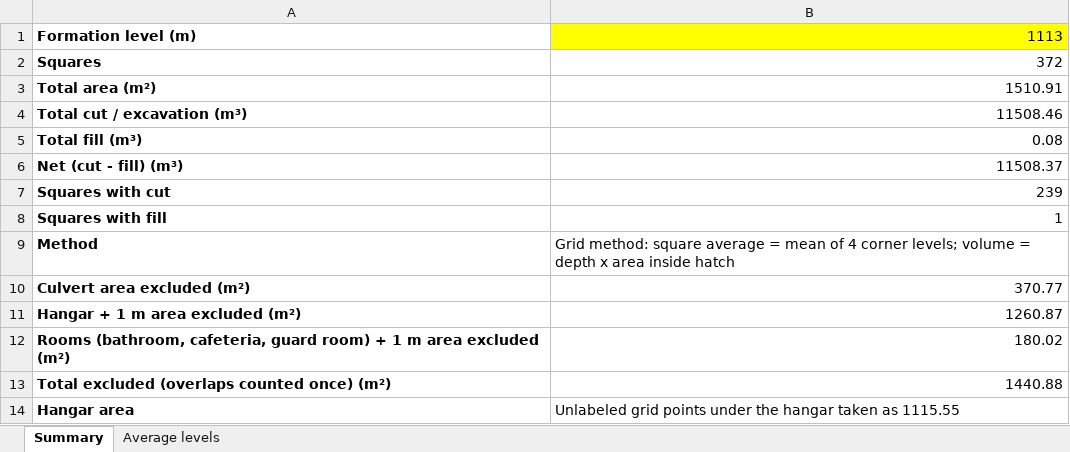
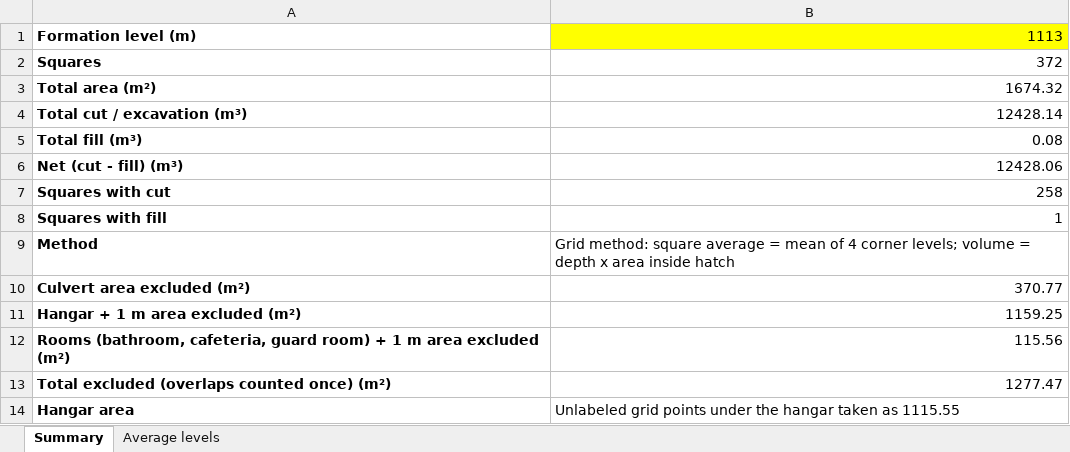
Before and after one commit to kbustanjicompany-cmd/MOHAMMED, an Excel workbook: average_levels_1113.xlsx, sheet Summary, drawn as a sheet; values as stored, in another font and other column widths than the file's, no borders; the diff names each change by its address in the sheet, - before the commit and + after, or states it on an @@ line.

```diff
--- a/average_levels_1113.xlsx (sheet Summary)
+++ b/average_levels_1113.xlsx (sheet Summary)
-B3: 1510.91
+B3: 1674.32
-B4: 11508.46
+B4: 12428.14
-B6: 11508.37
+B6: 12428.06
-B7: 239
+B7: 258
-B11: 1260.87
+B11: 1159.25
-B12: 180.02
+B12: 115.56
-B13: 1440.88
+B13: 1277.47
```
Also changed, not shown: sheet Average levels, area2_levels.xlsx, average_levels_1114.85.xlsx, 17 other files.
